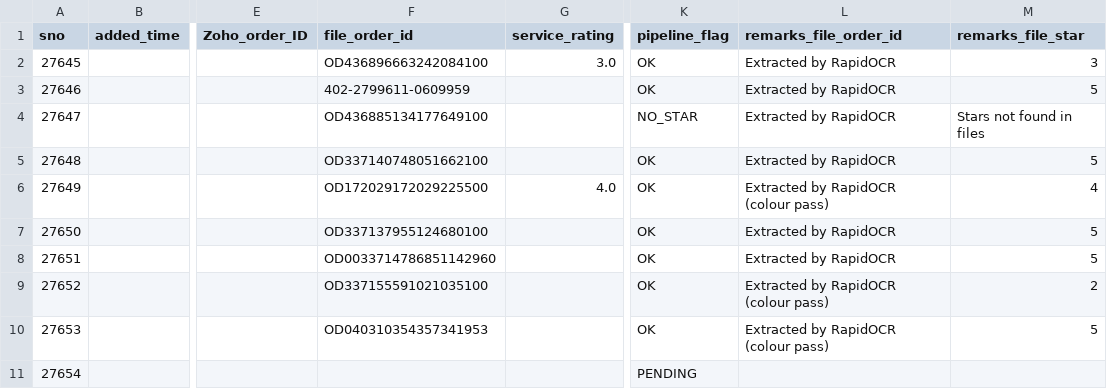
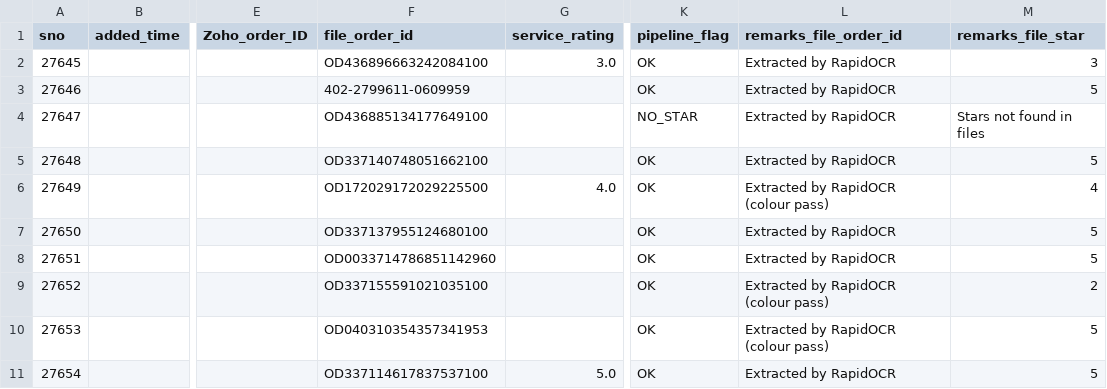
Before and after one commit to BobCantBuild/zoho-image-pipeline, a CSV file: data/zoho_latest.csv, drawn as a sheet; only a part is shown, gaps mark what is left out; the diff names each change by its address in the sheet, - before the commit and + after, or states it on an @@ line.

Commit message:
auto: update dashboard data — 10 records [2026-06-08 23:41]

```diff
--- a/data/zoho_latest.csv
+++ b/data/zoho_latest.csv
-F11 (file_order_id): (empty)
+F11 (file_order_id): OD337114617837537100
-G11 (service_rating): (empty)
+G11 (service_rating): 5.0
-K11 (pipeline_flag): PENDING
+K11 (pipeline_flag): OK
-L11 (remarks_file_order_id): (empty)
+L11 (remarks_file_order_id): Extracted by RapidOCR
-M11 (remarks_file_star): (empty)
+M11 (remarks_file_star): 5
```
